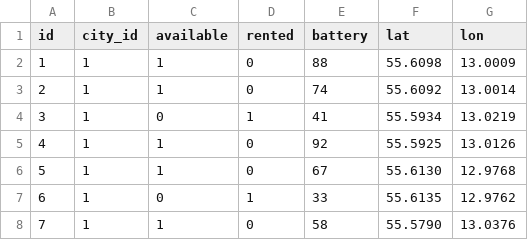
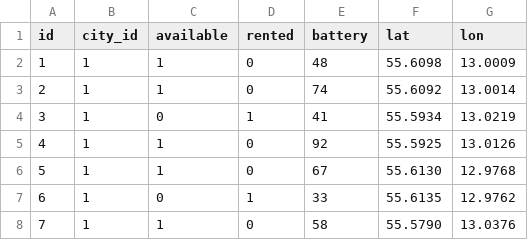
Before and after one commit to vinepine/vteam-backend, a CSV file: csv/scooters.csv, drawn as a sheet; only a part is shown.

Commit message:
Ändrade en scooter

```diff
--- a/csv/scooters.csv
+++ b/csv/scooters.csv
@@ -1,3 +1,3 @@
 "id","city_id","available","rented","battery","lat","lon"
-"1","1",1,0,"88","55.6098","13.0009"
+"1","1",1,0,"48","55.6098","13.0009"
 "2","1",1,0,"74","55.6092","13.0014"
```
